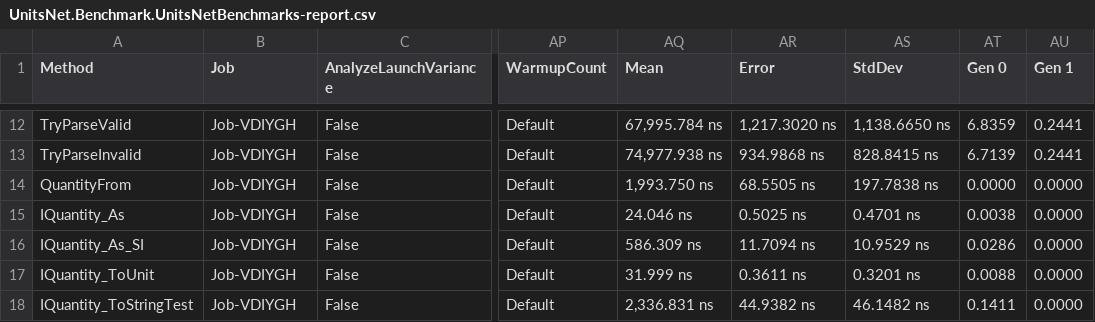
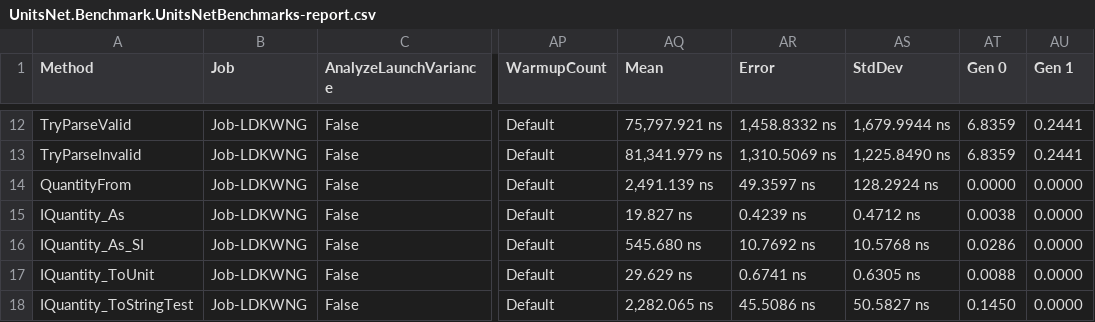
Before and after one commit to lipchev/UnitsNet-Benchmarks, a CSV file: benchmarks/netcoreapp21/results/UnitsNet.Benchmark.UnitsNetBenchmarks-report.csv, drawn as a sheet; only a part is shown, gaps mark what is left out; the diff covers the shown part only; the diff names each change by its address in the sheet, - before the commit and + after, or states it on an @@ line.

```diff
--- a/benchmarks/netcoreapp21/results/UnitsNet.Benchmark.UnitsNetBenchmarks-report.csv
+++ b/benchmarks/netcoreapp21/results/UnitsNet.Benchmark.UnitsNetBenchmarks-report.csv
-B12:B18 (Job): Job-VDIYGH
+B12:B18 (Job): Job-LDKWNG
-AQ12 (Mean): 67,995.784 ns
+AQ12 (Mean): 75,797.921 ns
-AR12 (Error): 1,217.3020 ns
+AR12 (Error): 1,458.8332 ns
-AS12 (StdDev): 1,138.6650 ns
+AS12 (StdDev): 1,679.9944 ns
-AQ13 (Mean): 74,977.938 ns
+AQ13 (Mean): 81,341.979 ns
-AR13 (Error): 934.9868 ns
+AR13 (Error): 1,310.5069 ns
-AS13 (StdDev): 828.8415 ns
+AS13 (StdDev): 1,225.8490 ns
-AT13 (Gen 0): 6.7139
+AT13 (Gen 0): 6.8359
-AQ14 (Mean): 1,993.750 ns
+AQ14 (Mean): 2,491.139 ns
-AR14 (Error): 68.5505 ns
+AR14 (Error): 49.3597 ns
-AS14 (StdDev): 197.7838 ns
+AS14 (StdDev): 128.2924 ns
-AQ15 (Mean): 24.046 ns
+AQ15 (Mean): 19.827 ns
-AR15 (Error): 0.5025 ns
+AR15 (Error): 0.4239 ns
-AS15 (StdDev): 0.4701 ns
+AS15 (StdDev): 0.4712 ns
-AQ16 (Mean): 586.309 ns
+AQ16 (Mean): 545.680 ns
-AR16 (Error): 11.7094 ns
+AR16 (Error): 10.7692 ns
-AS16 (StdDev): 10.9529 ns
+AS16 (StdDev): 10.5768 ns
-AQ17 (Mean): 31.999 ns
+AQ17 (Mean): 29.629 ns
-AR17 (Error): 0.3611 ns
+AR17 (Error): 0.6741 ns
-AS17 (StdDev): 0.3201 ns
+AS17 (StdDev): 0.6305 ns
-AQ18 (Mean): 2,336.831 ns
+AQ18 (Mean): 2,282.065 ns
-AR18 (Error): 44.9382 ns
+AR18 (Error): 45.5086 ns
-AS18 (StdDev): 46.1482 ns
+AS18 (StdDev): 50.5827 ns
-AT18 (Gen 0): 0.1411
+AT18 (Gen 0): 0.1450
```
Also changed, not shown: 41 edited cells elsewhere in this file, 5 other files.
